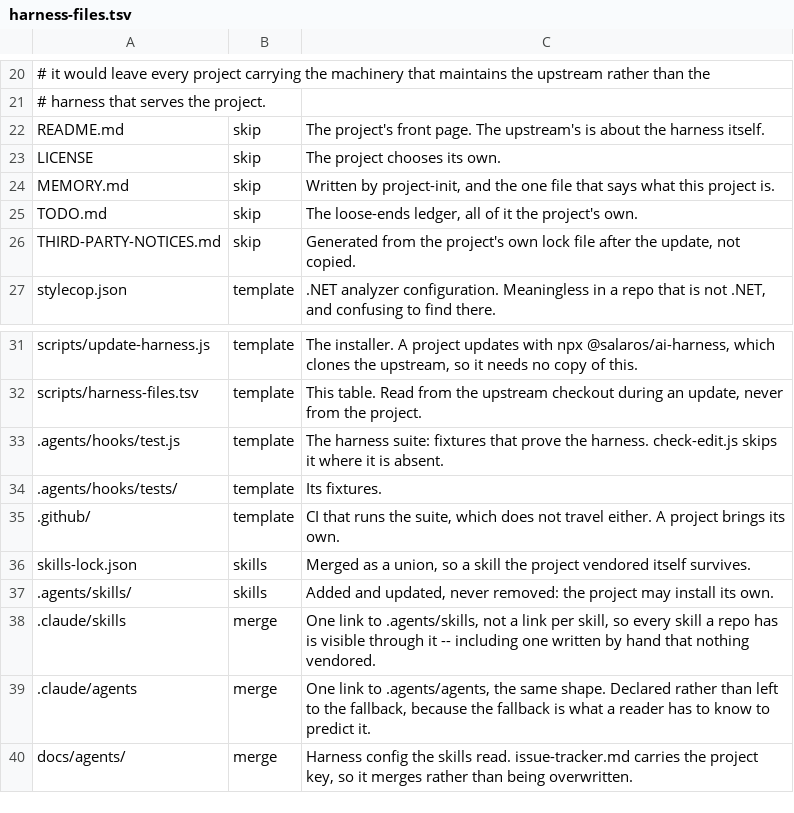
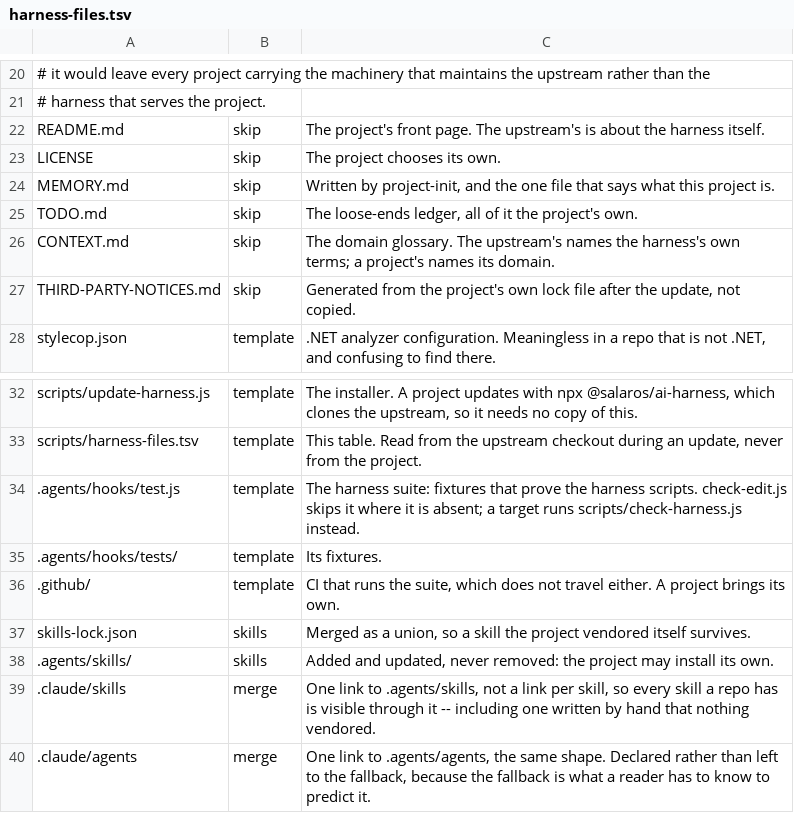
Before and after one commit to salaros/ai-harness, a TSV file: scripts/harness-files.tsv, drawn as a sheet; only a part is shown, gaps mark what is left out; the shorter side is filled out with more unchanged rows.

```diff
--- a/scripts/harness-files.tsv
+++ b/scripts/harness-files.tsv
@@ -25,2 +25,3 @@ MEMORY.md	skip	Written by project-init, and the one file that says what this pro
 TODO.md	skip	The loose-ends ledger, all of it the project's own.
+CONTEXT.md	skip	The domain glossary. The upstream's names the harness's own terms; a project's names its domain.
 THIRD-PARTY-NOTICES.md	skip	Generated from the project's own lock file after the update, not copied.
@@ -32,3 +33,3 @@ scripts/update-harness.js	template	The installer. A project updates with npx @sa
 scripts/harness-files.tsv	template	This table. Read from the upstream checkout during an update, never from the project.
-.agents/hooks/test.js	template	The harness suite: fixtures that prove the harness. check-edit.js skips it where it is absent.
+.agents/hooks/test.js	template	The harness suite: fixtures that prove the harness scripts. check-edit.js skips it where it is absent; a target runs scripts/check-harness.js instead.
 .agents/hooks/tests/	template	Its fixtures.
```
Also changed, not shown: 5 other files.
